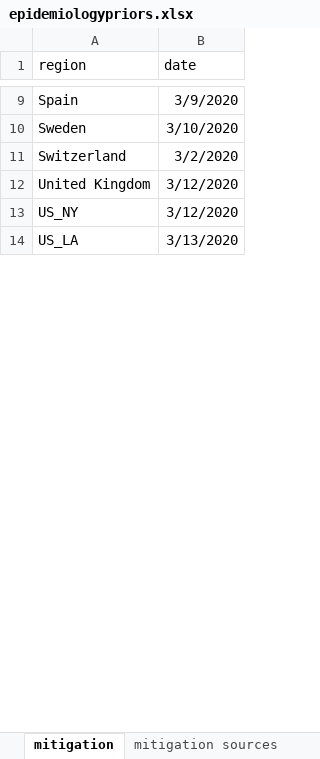
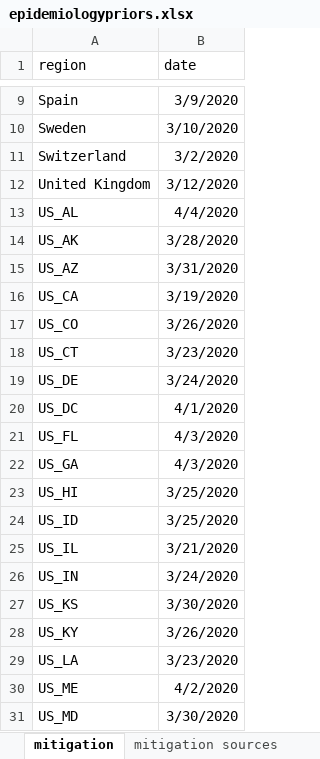
Before and after one commit to ccc1685/covid-19, an Excel workbook: epidemiologypriors.xlsx, sheet mitigation, drawn as a sheet; only a part is shown, gaps mark what is left out; values as stored, in another font and other column widths than the file's, no borders; addresses are those after the commit; the diff covers the shown part only; the diff names each change by its address in the sheet, - before the commit and + after, or states it on an @@ line.

Commit message:
mitigation dates for most states

```diff
--- a/epidemiologypriors.xlsx (sheet mitigation)
+++ b/epidemiologypriors.xlsx (sheet mitigation)
+row 13: US_AL | 4/4/2020
+row 14: US_AK | 3/28/2020
+row 15: US_AZ | 3/31/2020
+row 16: US_CA | 3/19/2020
+row 17: US_CO | 3/26/2020
+row 18: US_CT | 3/23/2020
+row 19: US_DE | 3/24/2020
+row 20: US_DC | 4/1/2020
+row 21: US_FL | 4/3/2020
+row 22: US_GA | 4/3/2020
+row 23: US_HI | 3/25/2020
+row 24: US_ID | 3/25/2020
+row 25: US_IL | 3/21/2020
-A26 (region): US_NY
+A26 (region): US_IN
-B26 (date): 3/12/2020
+B26 (date): 3/24/2020
+row 27: US_KS | 3/30/2020
+row 28: US_KY | 3/26/2020
-B29 (date): 3/13/2020
+B29 (date): 3/23/2020
+row 30: US_ME | 4/2/2020
+row 31: US_MD | 3/30/2020
```
Also changed, not shown: 27 added rows, 1 removed row and 1 edited cell elsewhere in this sheet, sheet mitigation sources, 1 other file.
